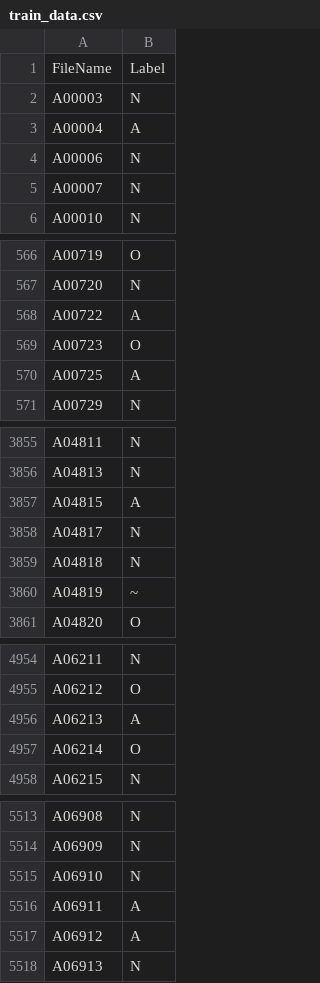
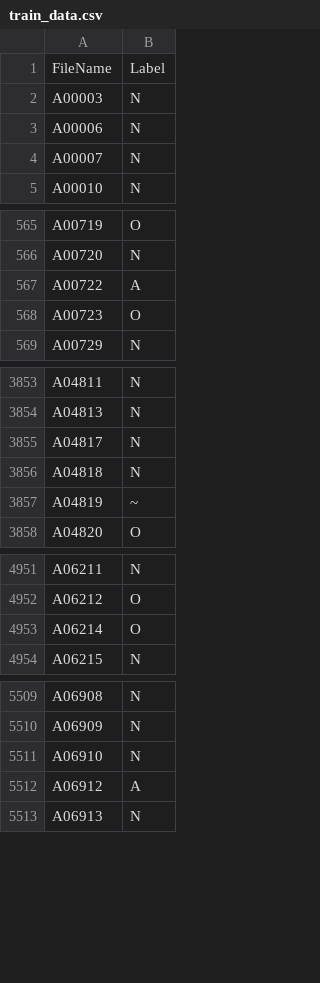
Before and after one commit to FilippoCastellani/CaBoLo, a CSV file: Codici/train_data.csv, drawn as a sheet; only a part is shown, gaps mark what is left out; the diff covers the shown part only; the diff names each change by its address in the sheet, - before the commit and + after, or states it on an @@ line.

Commit message:
Separated AF patients from dataset+ distribution
Also fitted the sigmoid on those patients and produced images for report.

```diff
--- a/Codici/train_data.csv
+++ b/Codici/train_data.csv
-row 3: A00004 | A
-row 570: A00725 | A
-row 3857: A04815 | A
-row 4956: A06213 | A
-row 5516: A06911 | A
```
Also changed, not shown: 4 removed rows elsewhere in this file, 25 other files.
